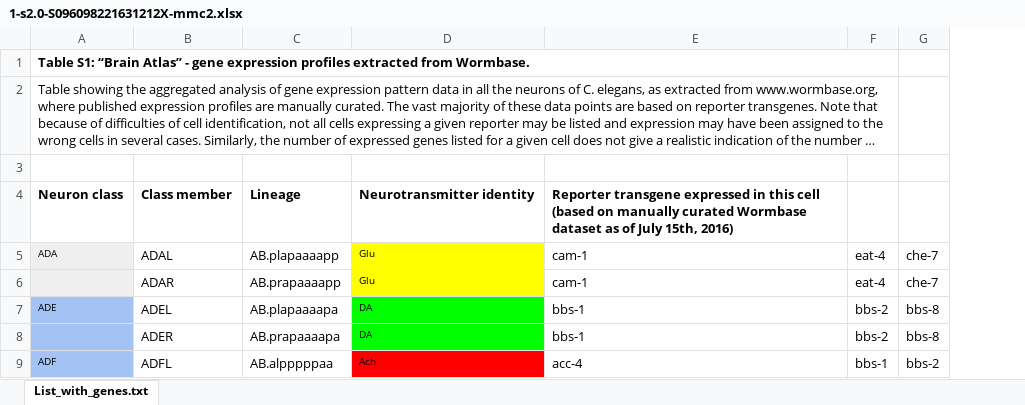
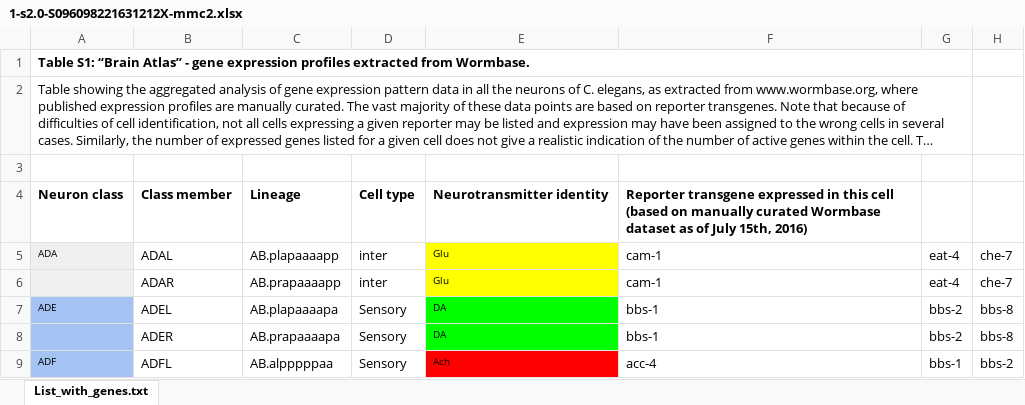
Before and after one commit to qsimeon/worm-learn, an Excel workbook: data/1-s2.0-S096098221631212X-mmc2.xlsx, sheet List_with_genes.txt, drawn as a sheet; only a part is shown; long unchanged cells end in …; values as stored, in another font and other column widths than the file's, no borders; the diff names each change by its address in the sheet, - before the commit and + after, or states it on an @@ line.

```diff
--- a/data/1-s2.0-S096098221631212X-mmc2.xlsx (sheet List_with_genes.txt)
+++ b/data/1-s2.0-S096098221631212X-mmc2.xlsx (sheet List_with_genes.txt)
+column D, rows 4-9: Cell type | inter | inter | Sensory | Sensory | Sensory
```
Also changed, not shown: 1 other file.
